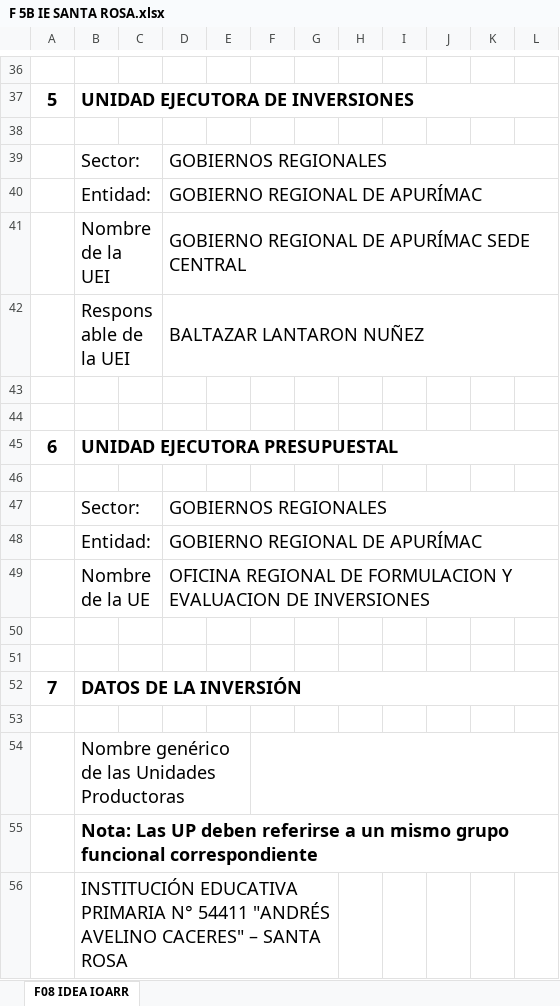
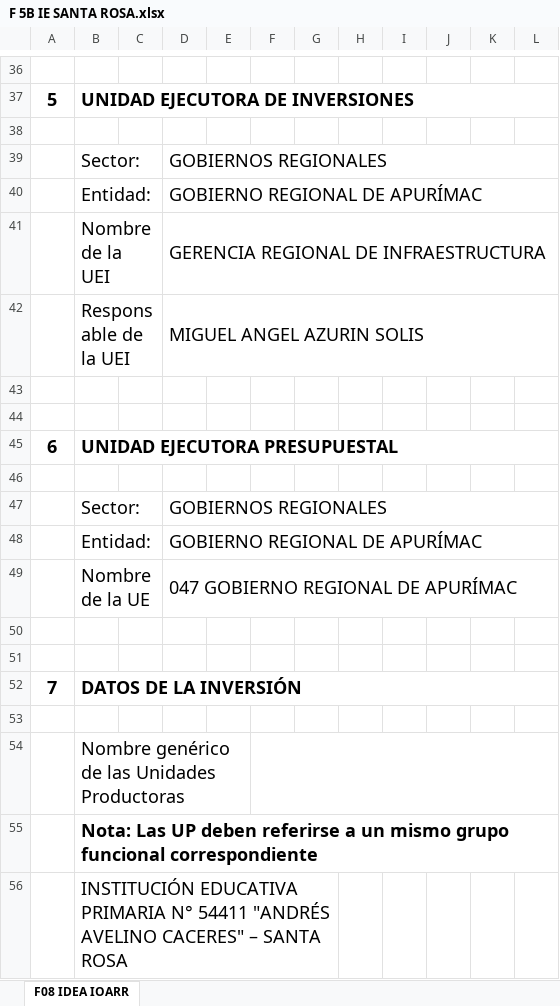
Before and after one commit to ORFEI-GRAP/IOARR0005, an Excel workbook: 13.0 FORMATO N°05-B REGISTRO AGREGADO DE IDEAS/F 5B IE SANTA ROSA.xlsx, sheet F08 IDEA IOARR, drawn as a sheet; only a part is shown, gaps mark what is left out; values as stored, in another font and other column widths than the file's, no borders; the diff names each change by its address in the sheet, - before the commit and + after, or states it on an @@ line.

Commit message:
Update F 5B IE SANTA ROSA.xlsx

```diff
--- a/13.0 FORMATO N°05-B REGISTRO AGREGADO DE IDEAS/F 5B IE SANTA ROSA.xlsx (sheet F08 IDEA IOARR)
+++ b/13.0 FORMATO N°05-B REGISTRO AGREGADO DE IDEAS/F 5B IE SANTA ROSA.xlsx (sheet F08 IDEA IOARR)
-D41: GOBIERNO REGIONAL DE APURÍMAC SEDE CENTRAL
+D41: GERENCIA REGIONAL DE INFRAESTRUCTURA
-D42: BALTAZAR LANTARON NUÑEZ
+D42: MIGUEL ANGEL AZURIN SOLIS
-D49: OFICINA REGIONAL DE FORMULACION Y EVALUACION DE INVERSIONES
+D49: 047 GOBIERNO REGIONAL DE APURÍMAC
```
